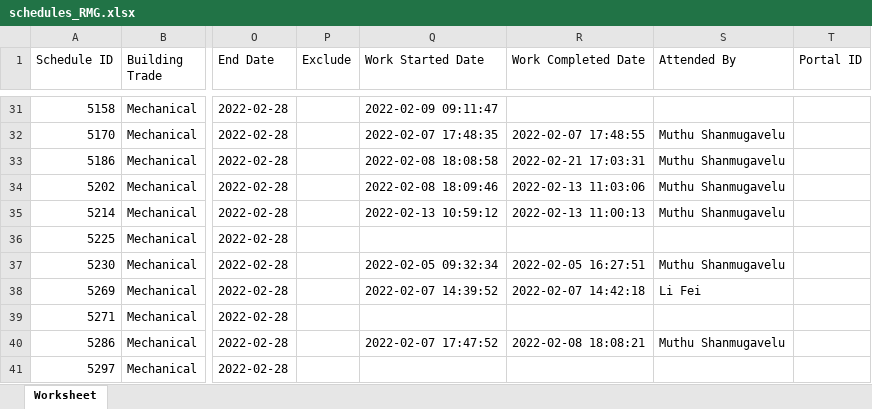
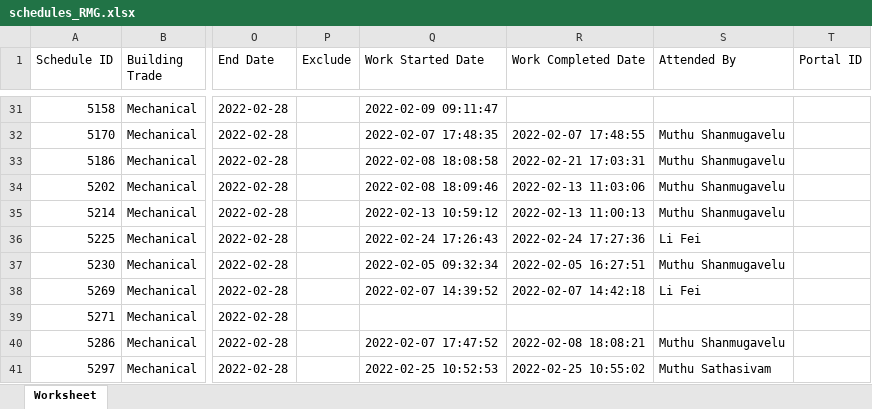
Before and after one commit to wenna0306/Feb_22_RMG, an Excel workbook: schedules_RMG.xlsx, sheet Worksheet, drawn as a sheet; only a part is shown, gaps mark what is left out; values as stored, in another font and other column widths than the file's, no borders; the diff covers the shown part only; the diff names each change by its address in the sheet, - before the commit and + after, or states it on an @@ line.

Commit message:
add schedules

```diff
--- a/schedules_RMG.xlsx (sheet Worksheet)
+++ b/schedules_RMG.xlsx (sheet Worksheet)
-Q36 (Work Started Date): (empty)
+Q36 (Work Started Date): 2022-02-24 17:26:43
-R36 (Work Completed Date): (empty)
+R36 (Work Completed Date): 2022-02-24 17:27:36
-S36 (Attended By): (empty)
+S36 (Attended By): Li Fei
-Q41 (Work Started Date): (empty)
+Q41 (Work Started Date): 2022-02-25 10:52:53
-R41 (Work Completed Date): (empty)
+R41 (Work Completed Date): 2022-02-25 10:55:02
-S41 (Attended By): (empty)
+S41 (Attended By): Muthu Sathasivam
```
Also changed, not shown: 4 added rows and 9 edited cells elsewhere in this sheet.
